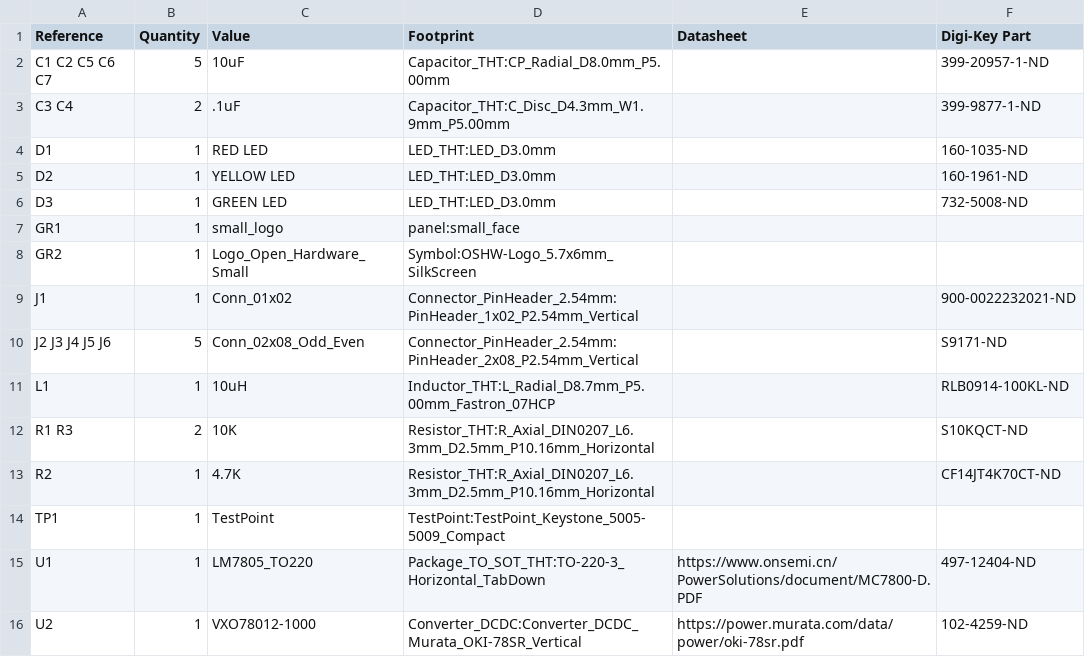
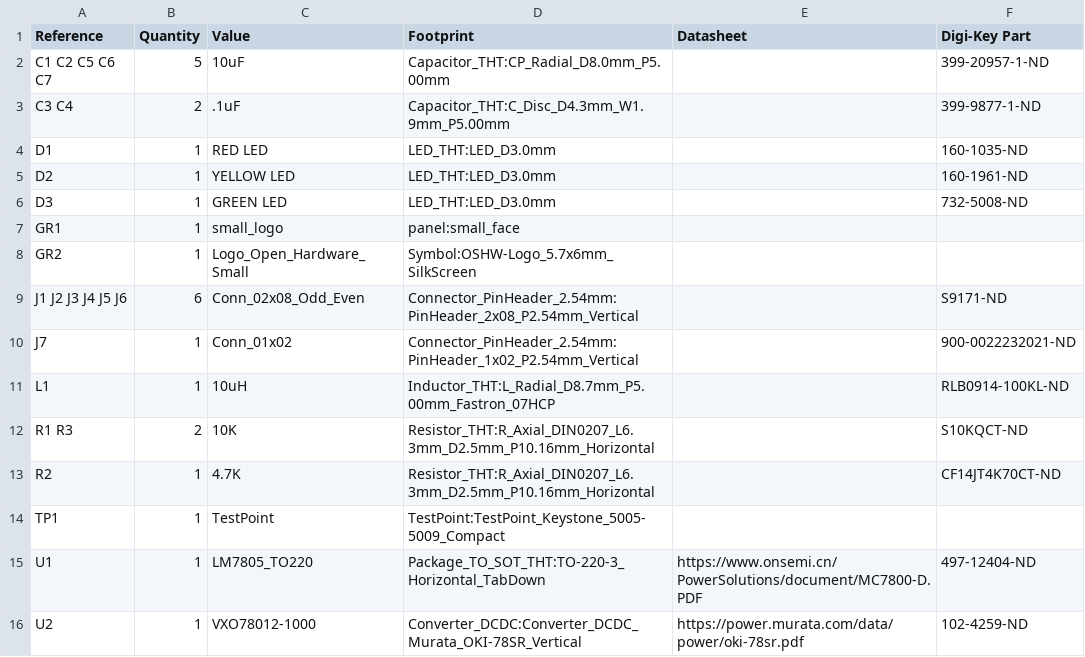
Before and after one commit to shannon-greenlight/Melper, a CSV file: Melper.csv, drawn as a sheet.

```diff
--- a/Melper.csv
+++ b/Melper.csv
@@ -8,4 +8,4 @@ GR1 ,1,"small_logo","panel:small_face",""
 GR2 ,1,"Logo_Open_Hardware_Small","Symbol:OSHW-Logo_5.7x6mm_SilkScreen",""
-J1 ,1,"Conn_01x02","Connector_PinHeader_2.54mm:PinHeader_1x02_P2.54mm_Vertical","","900-0022232021-ND"
-J2 J3 J4 J5 J6 ,5,"Conn_02x08_Odd_Even","Connector_PinHeader_2.54mm:PinHeader_2x08_P2.54mm_Vertical","","S9171-ND"
+J1 J2 J3 J4 J5 J6 ,6,"Conn_02x08_Odd_Even","Connector_PinHeader_2.54mm:PinHeader_2x08_P2.54mm_Vertical","","S9171-ND"
+J7 ,1,"Conn_01x02","Connector_PinHeader_2.54mm:PinHeader_1x02_P2.54mm_Vertical","","900-0022232021-ND"
 L1 ,1,"10uH","Inductor_THT:L_Radial_D8.7mm_P5.00mm_Fastron_07HCP","","RLB0914-100KL-ND"
```
Also changed, not shown: bom/Digi-Key/Melper_full.csv, 21 other files.
